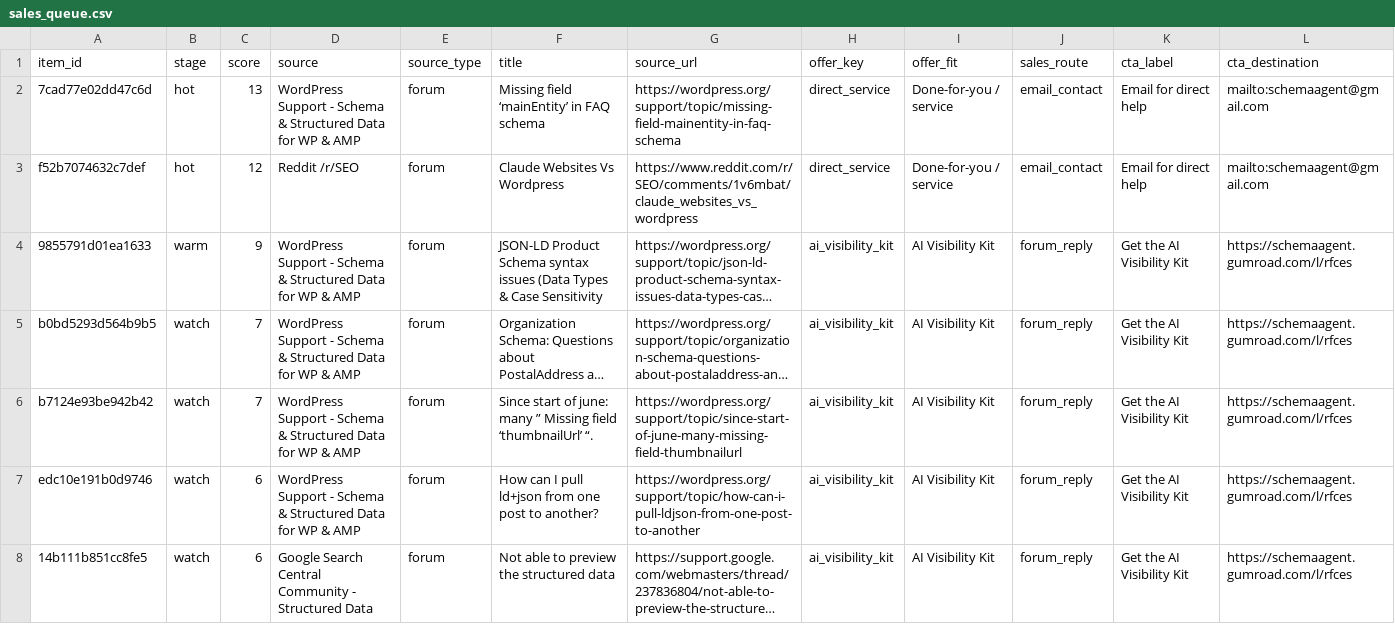
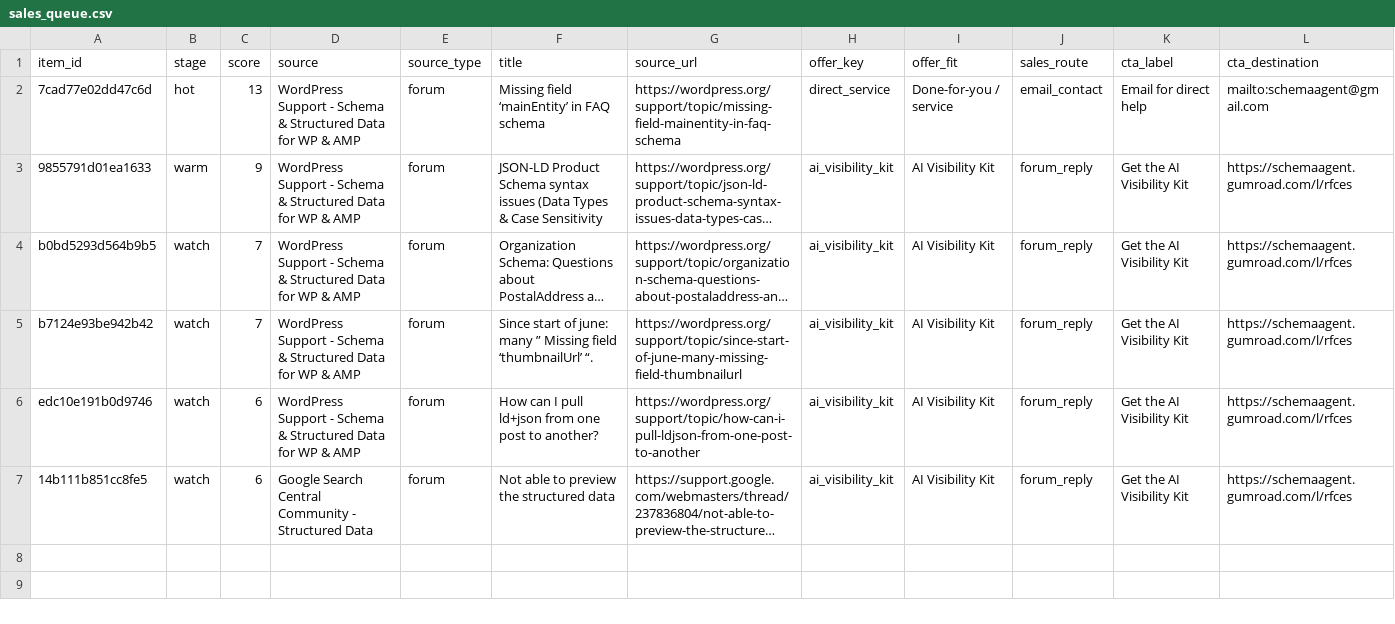
Before and after one commit to Giwaetti/Schema-radar-agent, a CSV file: data/sales_queue.csv, drawn as a sheet; only a part is shown; long unchanged cells end in …; rows hold the shown columns only; the diff names each change by its address in the sheet, - before the commit and + after, or states it on an @@ line.

```diff
--- a/data/sales_queue.csv
+++ b/data/sales_queue.csv
-row 3: f52b7074632c7def | hot | 12 | Reddit /r/SEO | forum | Claude Websites Vs Wordpress | https://www.reddit.com/r/SEO/comments/1v6mbat/claude_websites_vs_wordpress | direct_service | Done-for-you / service | email_contact | Email for direct help | mailto:schemaagent@gmail.com
```
Also changed, not shown: data/leads.csv, 4 other files.
